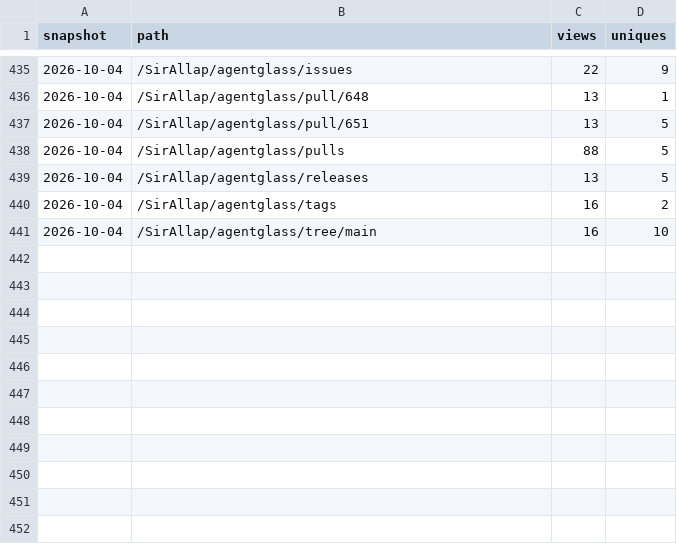
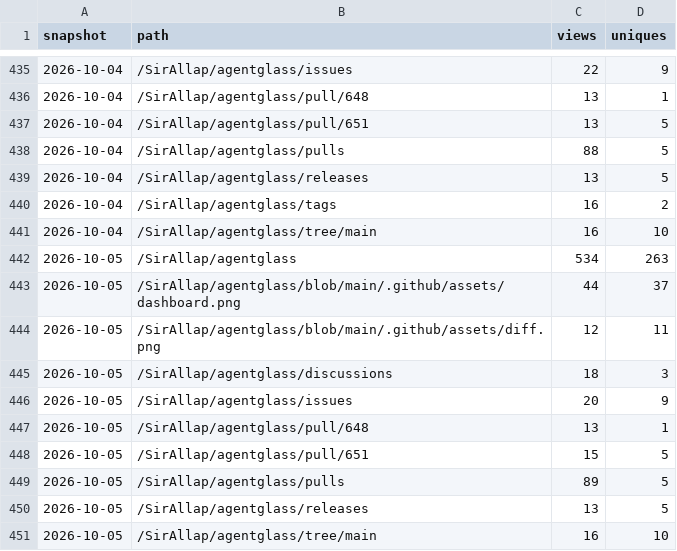
Before and after one commit to SirAllap/agentglass, a CSV file: paths.csv, drawn as a sheet; only a part is shown, gaps mark what is left out; the diff names each change by its address in the sheet, - before the commit and + after, or states it on an @@ line.

```diff
--- a/paths.csv
+++ b/paths.csv
+row 442: 2026-10-05 | /SirAllap/agentglass | 534 | 263
+row 443: 2026-10-05 | /SirAllap/agentglass/blob/main/.github/assets/dashboard.png | 44 | 37
+row 444: 2026-10-05 | /SirAllap/agentglass/blob/main/.github/assets/diff.png | 12 | 11
+row 445: 2026-10-05 | /SirAllap/agentglass/discussions | 18 | 3
+row 446: 2026-10-05 | /SirAllap/agentglass/issues | 20 | 9
+row 447: 2026-10-05 | /SirAllap/agentglass/pull/648 | 13 | 1
+row 448: 2026-10-05 | /SirAllap/agentglass/pull/651 | 15 | 5
+row 449: 2026-10-05 | /SirAllap/agentglass/pulls | 89 | 5
+row 450: 2026-10-05 | /SirAllap/agentglass/releases | 13 | 5
+row 451: 2026-10-05 | /SirAllap/agentglass/tree/main | 16 | 10
```
Also changed, not shown: clones.csv, referrers.csv, 1 other file.
